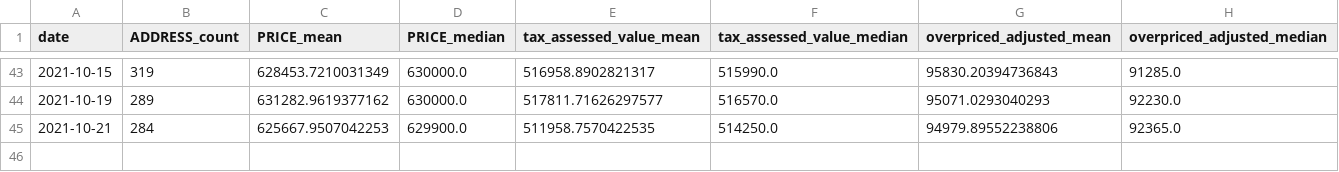
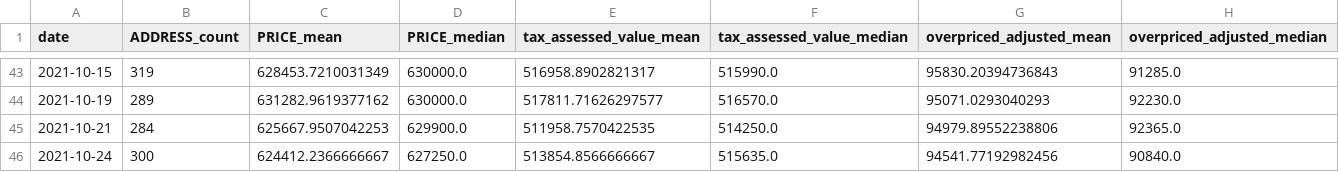
Before and after one commit to ahy3nz/yellowtail, a CSV file: output/per_day_summary.csv, drawn as a sheet; only a part is shown, gaps mark what is left out; the diff names each change by its address in the sheet, - before the commit and + after, or states it on an @@ line.

```diff
--- a/output/per_day_summary.csv
+++ b/output/per_day_summary.csv
+row 46: 2021-10-24 | 300 | 624412.2366666667 | 627250.0 | 513854.8566666667 | 515635.0 | 94541.77192982456 | 90840.0
```
Also changed, not shown: 1 other file.
